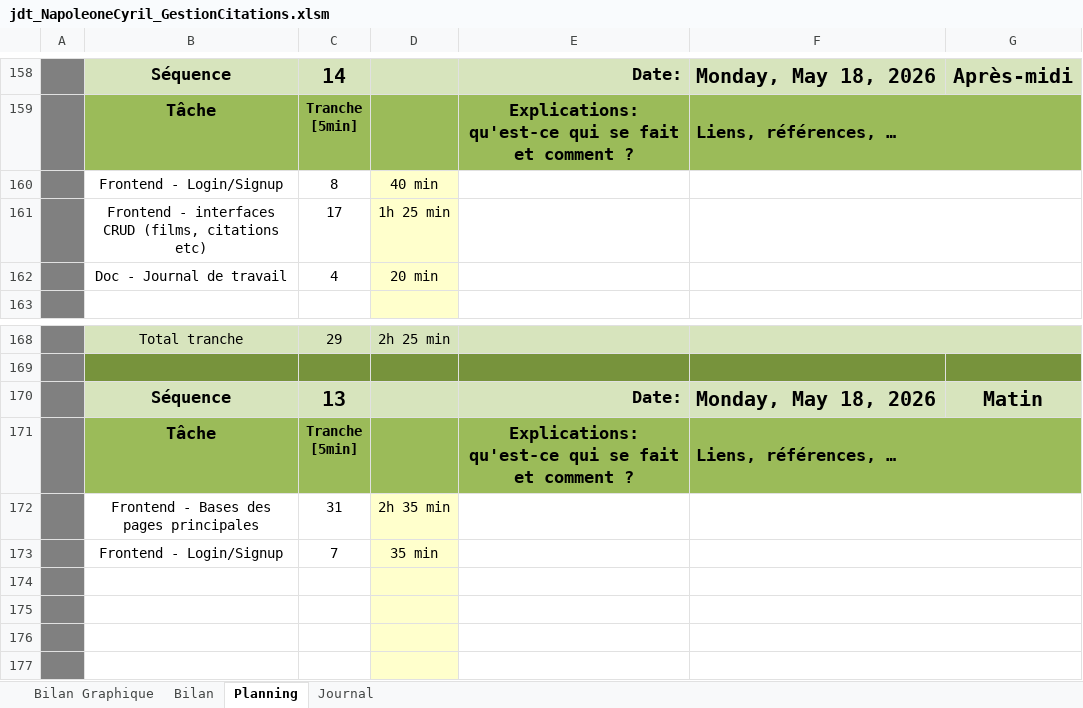
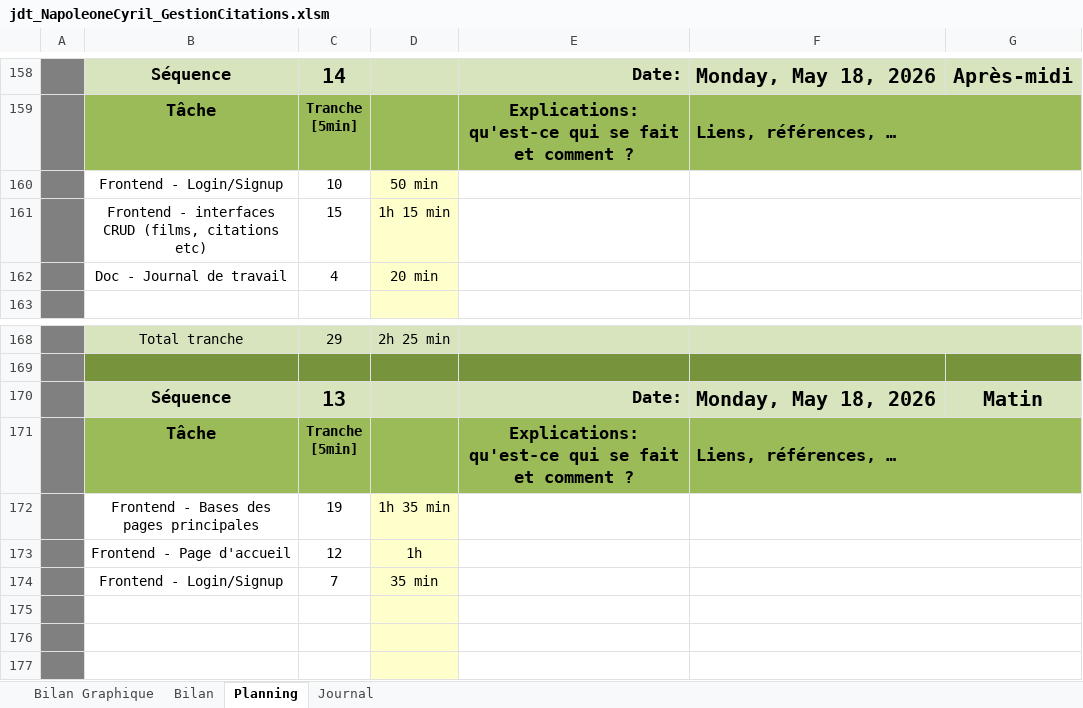
Before and after one commit to cyrilnapo/TPI_GestionCitations, an Excel workbook: doc/jdt_NapoleoneCyril_GestionCitations.xlsm, sheet Planning, drawn as a sheet; only a part is shown, gaps mark what is left out; values as stored, in another font and other column widths than the file's, no borders; charts and pictures and conditional formats not drawn; 1 other sheet too large or unreadable and not compared; removed rows and columns are numbered as before the commit, all else as after; the diff names each change by its address in the sheet, - before the commit and + after, or states it on an @@ line.

```diff
--- a/doc/jdt_NapoleoneCyril_GestionCitations.xlsm (sheet Planning)
+++ b/doc/jdt_NapoleoneCyril_GestionCitations.xlsm (sheet Planning)
-row 160:  | Frontend - Login/Signup | 8 | 40 min
+row 160:  | Frontend - Login/Signup | 10 | 50 min
-C161: 17
+C161: 15
-D161: 1h 25 min
+D161: 1h 15 min
-C172: 31
+C172: 19
-D172: 2h 35 min
+D172: 1h 35 min
+row 173:  | Frontend - Page d'accueil | 12 | 1h
-row 174: (empty)
```
Also changed, not shown: sheet Journal, formulas that keep their value, charts or pictures, 3 other files.
